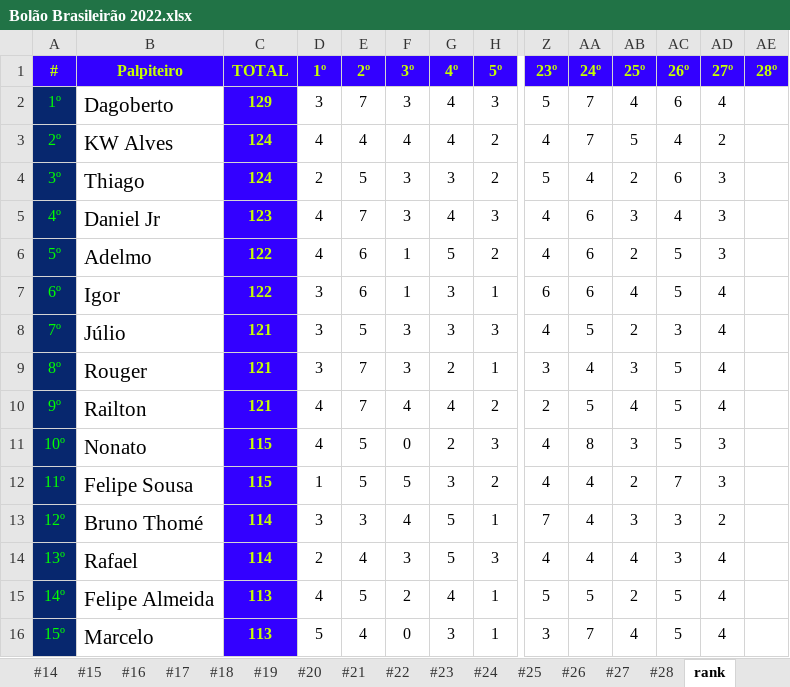
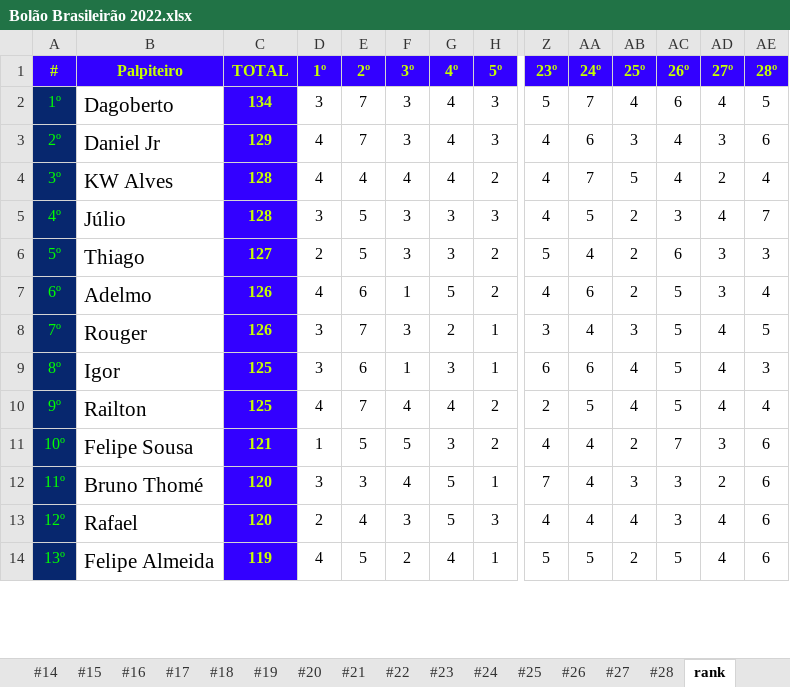
Before and after one commit to thiagogagliari/bolaobrasileirao, an Excel workbook: Bolão Brasileirão 2022.xlsx, sheet rank, drawn as a sheet; only a part is shown, gaps mark what is left out; values as stored, in another font and other column widths than the file's, no borders; removed rows and columns are numbered as before the commit, all else as after; rows hold the shown columns only; the diff covers the shown part only; the diff names each change by its address in the sheet, - before the commit and + after, or states it on an @@ line.

```diff
--- a/Bolão Brasileirão 2022.xlsx (sheet rank)
+++ b/Bolão Brasileirão 2022.xlsx (sheet rank)
-C2 (TOTAL): 129
+C2 (TOTAL): 134
-AE2 (28º): (empty)
+AE2 (28º): 5
+row 3: 2º | Daniel Jr | 129 | 4 | 7 | 3 | 4 | 3 | 4 | 6 | 3 | 4 | 3 | 6
-A4 (#): 2º
+A4 (#): 3º
-C4 (TOTAL): 124
+C4 (TOTAL): 128
-AE4 (28º): (empty)
+AE4 (28º): 4
+row 5: 4º | Júlio | 128 | 3 | 5 | 3 | 3 | 3 | 4 | 5 | 2 | 3 | 4 | 7
-A6 (#): 3º
+A6 (#): 5º
-C6 (TOTAL): 124
+C6 (TOTAL): 127
-AE6 (28º): (empty)
+AE6 (28º): 3
-row 5: 4º | Daniel Jr | 123 | 4 | 7 | 3 | 4 | 3 | 4 | 6 | 3 | 4 | 3
-A7 (#): 5º
+A7 (#): 6º
-C7 (TOTAL): 122
+C7 (TOTAL): 126
-AE7 (28º): (empty)
+AE7 (28º): 4
-row 7: 6º | Igor | 122 | 3 | 6 | 1 | 3 | 1 | 6 | 6 | 4 | 5 | 4
-row 8: 7º | Júlio | 121 | 3 | 5 | 3 | 3 | 3 | 4 | 5 | 2 | 3 | 4
-A8 (#): 8º
+A8 (#): 7º
-C8 (TOTAL): 121
+C8 (TOTAL): 126
-AE8 (28º): (empty)
+AE8 (28º): 5
+row 9: 8º | Igor | 125 | 3 | 6 | 1 | 3 | 1 | 6 | 6 | 4 | 5 | 4 | 3
-C10 (TOTAL): 121
+C10 (TOTAL): 125
-AE10 (28º): (empty)
+AE10 (28º): 4
-row 11: 10º | Nonato | 115 | 4 | 5 | 0 | 2 | 3 | 4 | 8 | 3 | 5 | 3
-A11 (#): 11º
+A11 (#): 10º
-C11 (TOTAL): 115
+C11 (TOTAL): 121
-AE11:AE14 (28º): (empty)
+AE11:AE14 (28º): 6
-A12 (#): 12º
+A12 (#): 11º
-C12:C13 (TOTAL): 114
+C12:C13 (TOTAL): 120
-A13 (#): 13º
+A13 (#): 12º
-A14 (#): 14º
+A14 (#): 13º
-C14 (TOTAL): 113
+C14 (TOTAL): 119
-row 16: 15º | Marcelo | 113 | 5 | 4 | 0 | 3 | 1 | 3 | 7 | 4 | 5 | 4
```
Also changed, not shown: 2 added rows and 7 edited cells elsewhere in this sheet, sheet #28, 2 other files.
